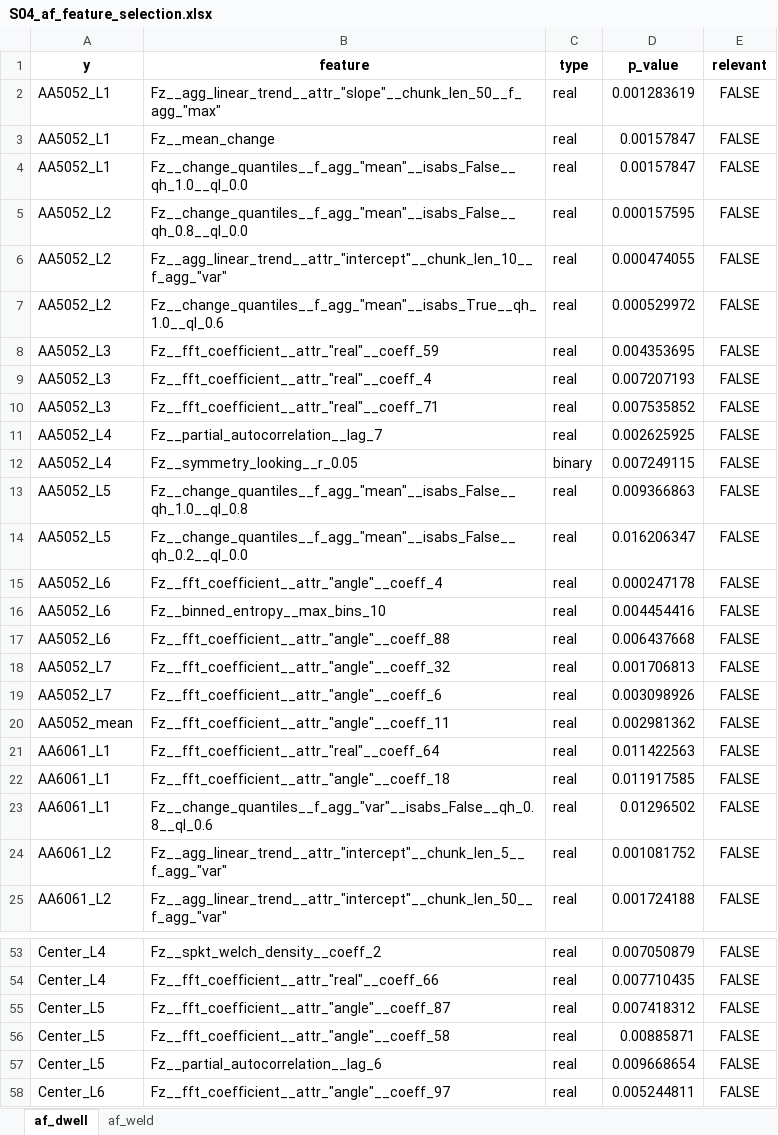
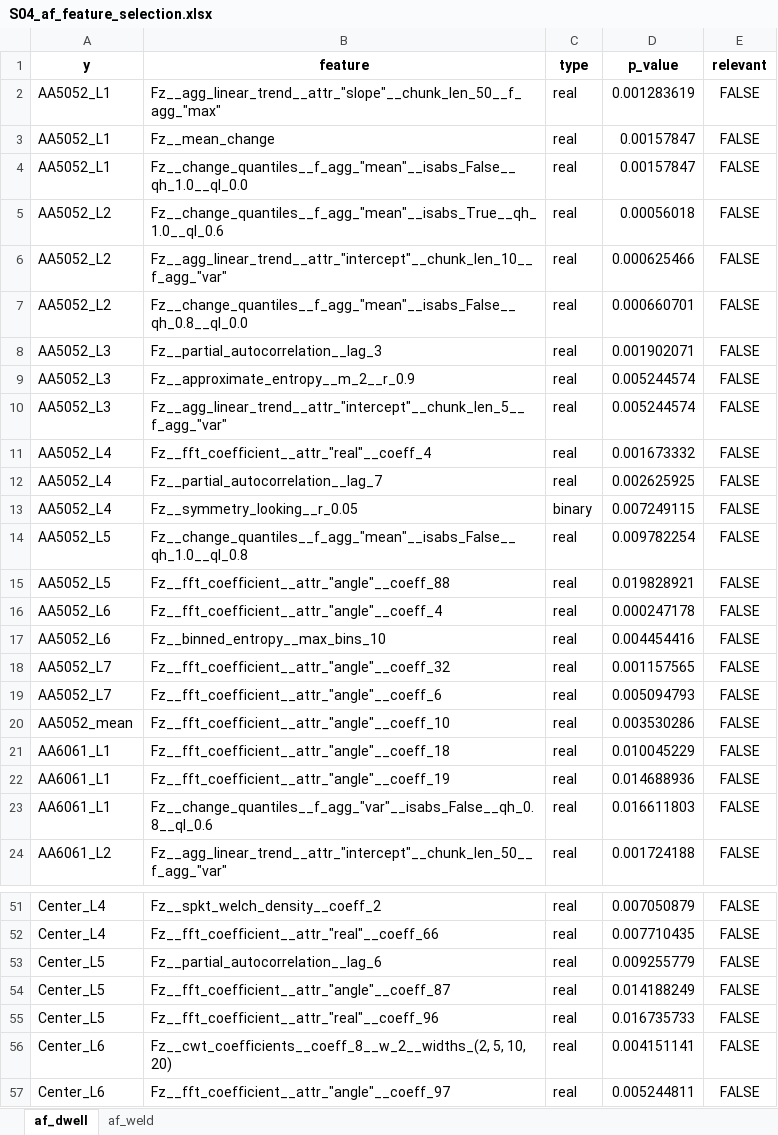
Before and after one commit to warisa-cmu/weld-ml, an Excel workbook: src/P03_data_preprocess/S04_af_feature_selection.xlsx, sheet af_dwell, drawn as a sheet; only a part is shown, gaps mark what is left out; values as stored, in another font and other column widths than the file's, no borders; removed rows and columns are numbered as before the commit, all else as after; the diff covers the shown part only; the diff names each change by its address in the sheet, - before the commit and + after, or states it on an @@ line.

```diff
--- a/src/P03_data_preprocess/S04_af_feature_selection.xlsx (sheet af_dwell)
+++ b/src/P03_data_preprocess/S04_af_feature_selection.xlsx (sheet af_dwell)
-B5 (feature): Fz__change_quantiles__f_agg_"mean"__isabs_False__qh_0.8__ql_0.0
+B5 (feature): Fz__change_quantiles__f_agg_"mean"__isabs_True__qh_1.0__ql_0.6
-D5 (p_value): 0.000157595
+D5 (p_value): 0.00056018
-D6 (p_value): 0.000474055
+D6 (p_value): 0.000625466
-B7 (feature): Fz__change_quantiles__f_agg_"mean"__isabs_True__qh_1.0__ql_0.6
+B7 (feature): Fz__change_quantiles__f_agg_"mean"__isabs_False__qh_0.8__ql_0.0
-D7 (p_value): 0.000529972
+D7 (p_value): 0.000660701
+row 8: AA5052_L3 | Fz__partial_autocorrelation__lag_3 | real | 0.001902071 | FALSE
-B9 (feature): Fz__fft_coefficient__attr_"real"__coeff_59
+B9 (feature): Fz__approximate_entropy__m_2__r_0.9
-D9 (p_value): 0.004353695
+D9 (p_value): 0.005244574
+row 10: AA5052_L3 | Fz__agg_linear_trend__attr_"intercept"__chunk_len_5__f_agg_"var" | real | 0.005244574 | FALSE
-A11 (y): AA5052_L3
+A11 (y): AA5052_L4
-D11 (p_value): 0.007207193
+D11 (p_value): 0.001673332
-row 10: AA5052_L3 | Fz__fft_coefficient__attr_"real"__coeff_71 | real | 0.007535852 | FALSE
-D14 (p_value): 0.009366863
+D14 (p_value): 0.009782254
-B15 (feature): Fz__change_quantiles__f_agg_"mean"__isabs_False__qh_0.2__ql_0.0
+B15 (feature): Fz__fft_coefficient__attr_"angle"__coeff_88
-D15 (p_value): 0.016206347
+D15 (p_value): 0.019828921
-row 17: AA5052_L6 | Fz__fft_coefficient__attr_"angle"__coeff_88 | real | 0.006437668 | FALSE
-D18 (p_value): 0.001706813
+D18 (p_value): 0.001157565
-D19 (p_value): 0.003098926
+D19 (p_value): 0.005094793
-B20 (feature): Fz__fft_coefficient__attr_"angle"__coeff_11
+B20 (feature): Fz__fft_coefficient__attr_"angle"__coeff_10
-D20 (p_value): 0.002981362
+D20 (p_value): 0.003530286
-row 21: AA6061_L1 | Fz__fft_coefficient__attr_"real"__coeff_64 | real | 0.011422563 | FALSE
-D21 (p_value): 0.011917585
+D21 (p_value): 0.010045229
+row 22: AA6061_L1 | Fz__fft_coefficient__attr_"angle"__coeff_19 | real | 0.014688936 | FALSE
-D23 (p_value): 0.01296502
+D23 (p_value): 0.016611803
-row 24: AA6061_L2 | Fz__agg_linear_trend__attr_"intercept"__chunk_len_5__f_agg_"var" | real | 0.001081752 | FALSE
+row 53: Center_L5 | Fz__partial_autocorrelation__lag_6 | real | 0.009255779 | FALSE
-D54 (p_value): 0.007418312
+D54 (p_value): 0.014188249
-B55 (feature): Fz__fft_coefficient__attr_"angle"__coeff_58
+B55 (feature): Fz__fft_coefficient__attr_"real"__coeff_96
-D55 (p_value): 0.00885871
+D55 (p_value): 0.016735733
-A56 (y): Center_L5
+A56 (y): Center_L6
-B56 (feature): Fz__partial_autocorrelation__lag_6
+B56 (feature): Fz__cwt_coefficients__coeff_8__w_2__widths_(2, 5, 10, 20)
-D56 (p_value): 0.009668654
+D56 (p_value): 0.004151141
```
Also changed, not shown: 2 added rows, 4 removed rows and 16 edited cells elsewhere in this sheet, sheet af_weld, src/P03_data_preprocess/S05_af_features_extraction.xlsx, src/P03_data_preprocess/S06_data_combined.xlsx, 13 other files.
